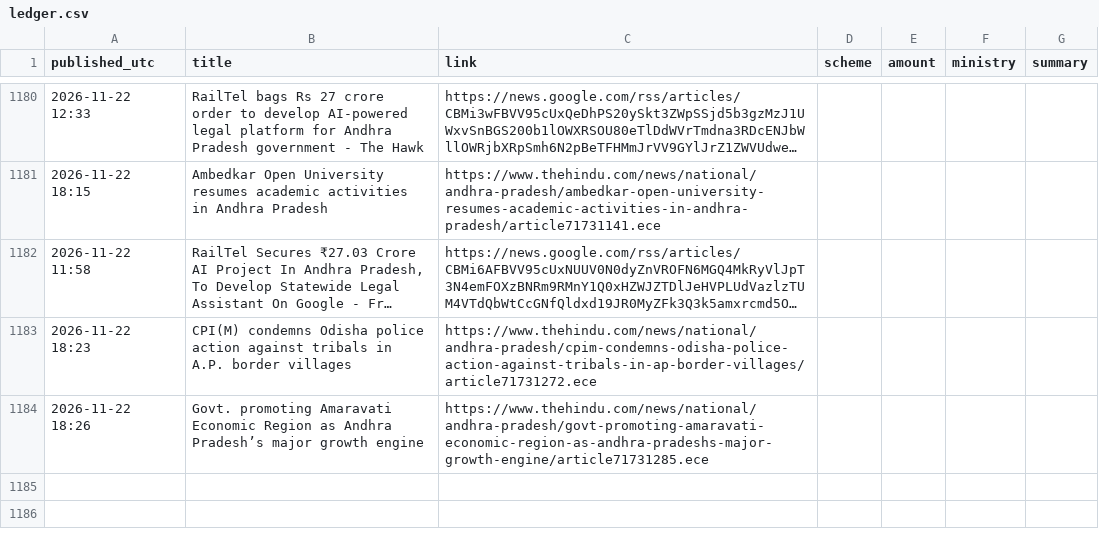
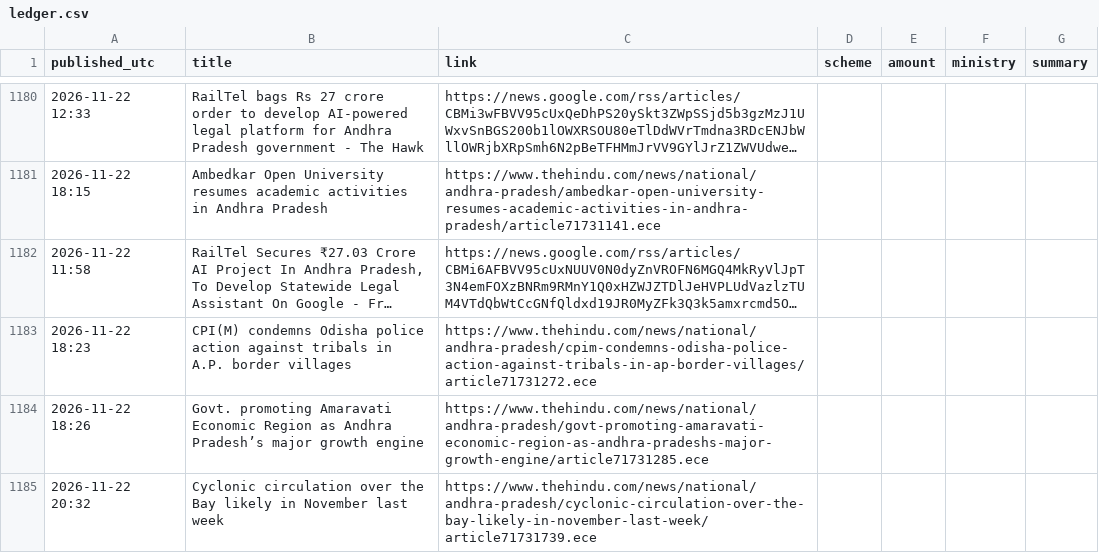
Before and after one commit to Yuvarajiitbbs/Central-Contributions-Tracker--AP, a CSV file: ledger.csv, drawn as a sheet; only a part is shown, gaps mark what is left out; long unchanged cells end in …; the diff names each change by its address in the sheet, - before the commit and + after, or states it on an @@ line.

```diff
--- a/ledger.csv
+++ b/ledger.csv
+row 1185: 2026-11-22 20:32 | Cyclonic circulation over the Bay likely in November last week | https://www.thehindu.com/news/national/andhra-pradesh/cyclonic-circulation-over-the-bay-likely-in-november-last-week/article71731739.ece
```
Also changed, not shown: 1 other file.
